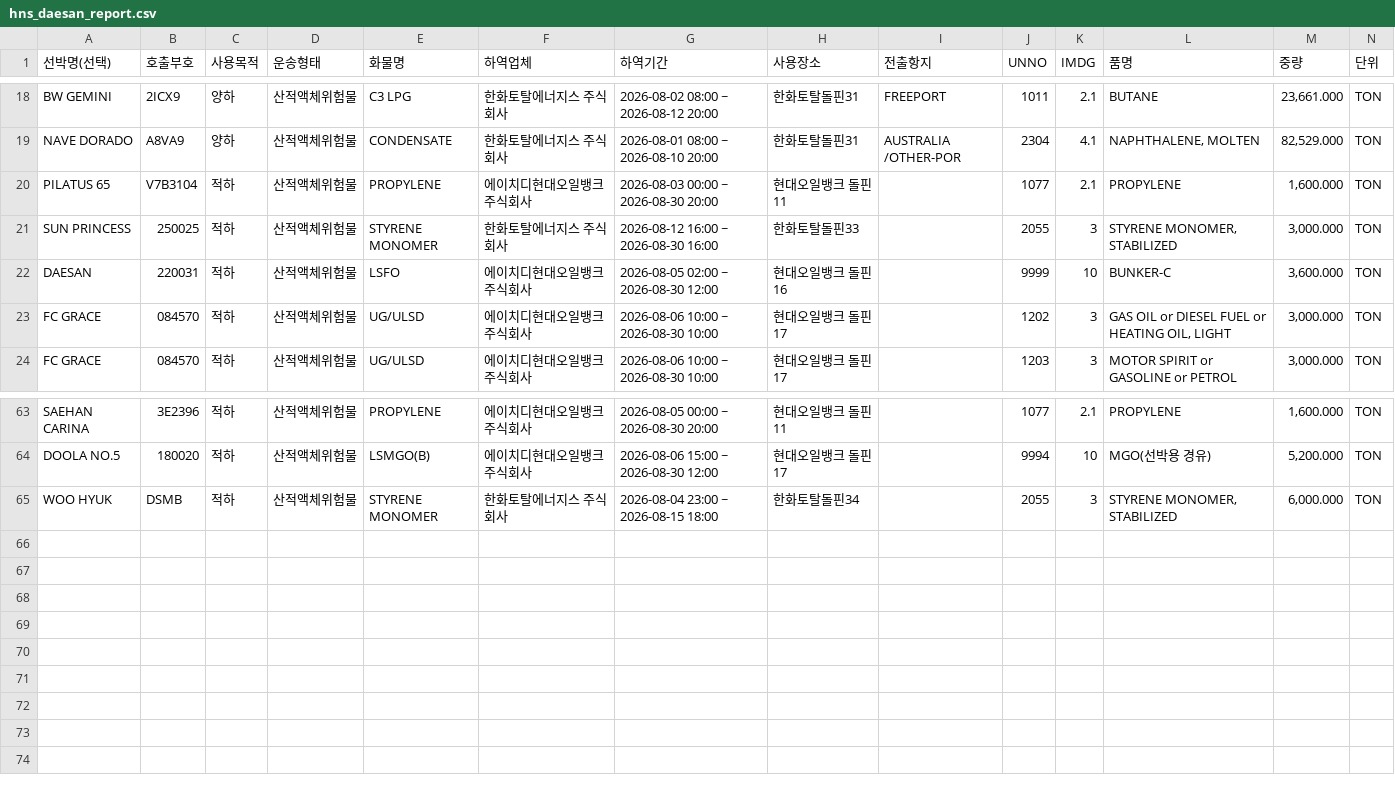
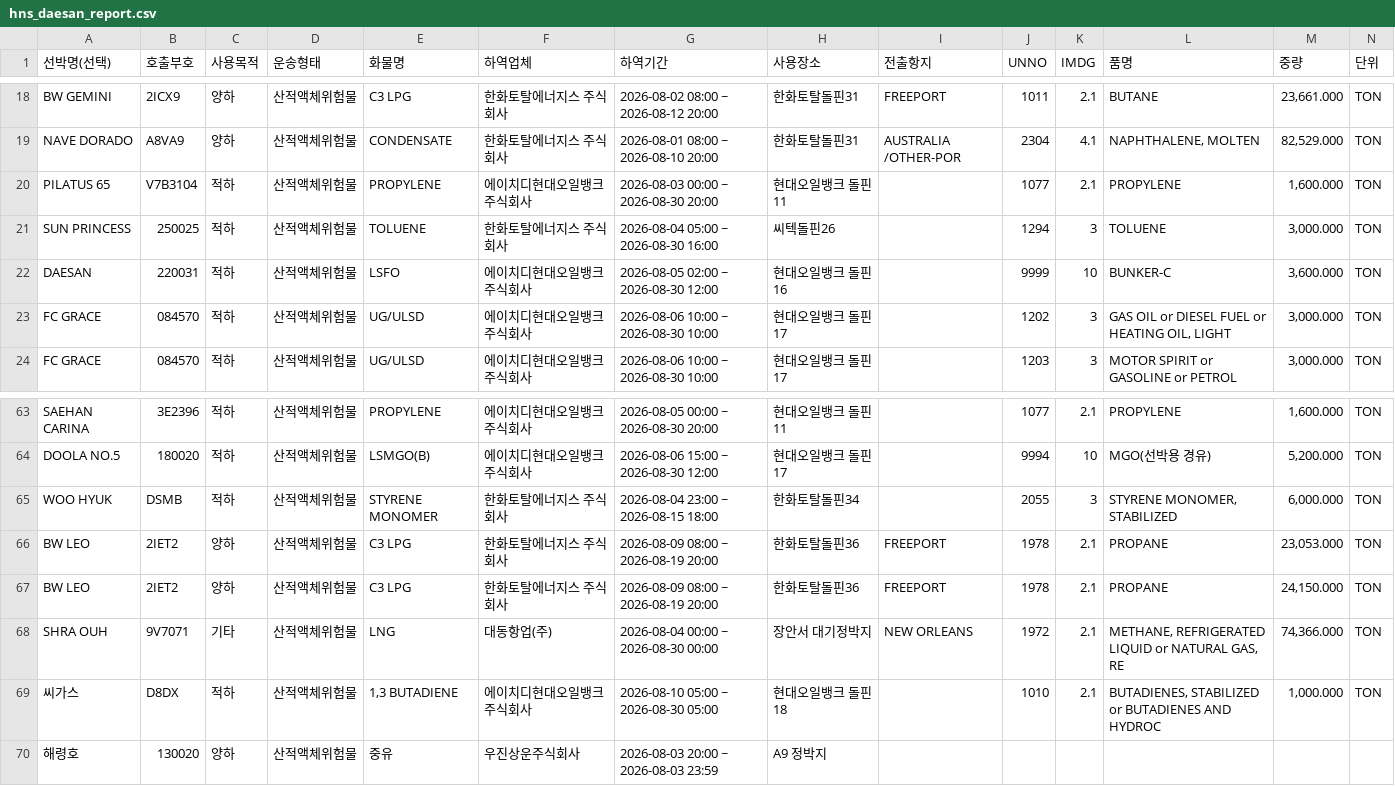
Before and after one commit to juyk1992/pt-hns, a CSV file: hns_daesan_report.csv, drawn as a sheet; only a part is shown, gaps mark what is left out.

```diff
--- a/hns_daesan_report.csv
+++ b/hns_daesan_report.csv
@@ -20,3 +20,3 @@ NAVE DORADO,A8VA9,양하,산적액체위험물,CONDENSATE,한화토탈에너지
 PILATUS 65,V7B3104,적하,산적액체위험물,PROPYLENE,에이치디현대오일뱅크 주식회사,2026-08-03 00:00 ~ 2026-08-30 20:00,현대오일뱅크 돌핀 11,,1077,2.1,PROPYLENE,"1,600.000",TON
-SUN PRINCESS,250025,적하,산적액체위험물,STYRENE MONOMER,한화토탈에너지스 주식회사,2026-08-12 16:00 ~ 2026-08-30 16:00,한화토탈돌핀33,,2055,3,"STYRENE MONOMER, STABILIZED","3,000.000",TON
+SUN PRINCESS,250025,적하,산적액체위험물,TOLUENE,한화토탈에너지스 주식회사,2026-08-04 05:00 ~ 2026-08-30 16:00,씨텍돌핀26,,1294,3,TOLUENE,"3,000.000",TON
 DAESAN,220031,적하,산적액체위험물,LSFO,에이치디현대오일뱅크 주식회사,2026-08-05 02:00 ~ 2026-08-30 12:00,현대오일뱅크 돌핀 16,,9999,10,BUNKER-C,"3,600.000",TON
@@ -65 +65,6 @@ DOOLA NO.5,180020,적하,산적액체위험물,LSMGO(B),에이치디현대오일
 WOO HYUK,DSMB,적하,산적액체위험물,STYRENE MONOMER,한화토탈에너지스 주식회사,2026-08-04 23:00 ~ 2026-08-15 18:00,한화토탈돌핀34,,2055,3,"STYRENE MONOMER, STABILIZED","6,000.000",TON
+BW LEO,2IET2,양하,산적액체위험물,C3 LPG,한화토탈에너지스 주식회사,2026-08-09 08:00 ~ 2026-08-19 20:00,한화토탈돌핀36,FREEPORT,1978,2.1,PROPANE,"23,053.000",TON
+BW LEO,2IET2,양하,산적액체위험물,C3 LPG,한화토탈에너지스 주식회사,2026-08-09 08:00 ~ 2026-08-19 20:00,한화토탈돌핀36,FREEPORT,1978,2.1,PROPANE,"24,150.000",TON
+SHRA OUH,9V7071,기타,산적액체위험물,LNG,대동항업(주),2026-08-04 00:00 ~ 2026-08-30 00:00,장안서 대기정박지,NEW ORLEANS,1972,2.1,"METHANE, REFRIGERATED LIQUID or NATURAL GAS, RE","74,366.000",TON
+씨가스,D8DX,적하,산적액체위험물,"1,3 BUTADIENE",에이치디현대오일뱅크 주식회사,2026-08-10 05:00 ~ 2026-08-30 05:00,현대오일뱅크 돌핀 18,,1010,2.1,"BUTADIENES, STABILIZED or BUTADIENES AND HYDROC","1,000.000",TON
+해령호,130020,양하,산적액체위험물,중유,우진상운주식회사,2026-08-03 20:00 ~ 2026-08-03 23:59,A9 정박지,,,,,,
```
Also changed, not shown: hns_pyeongtaek_report.csv.
